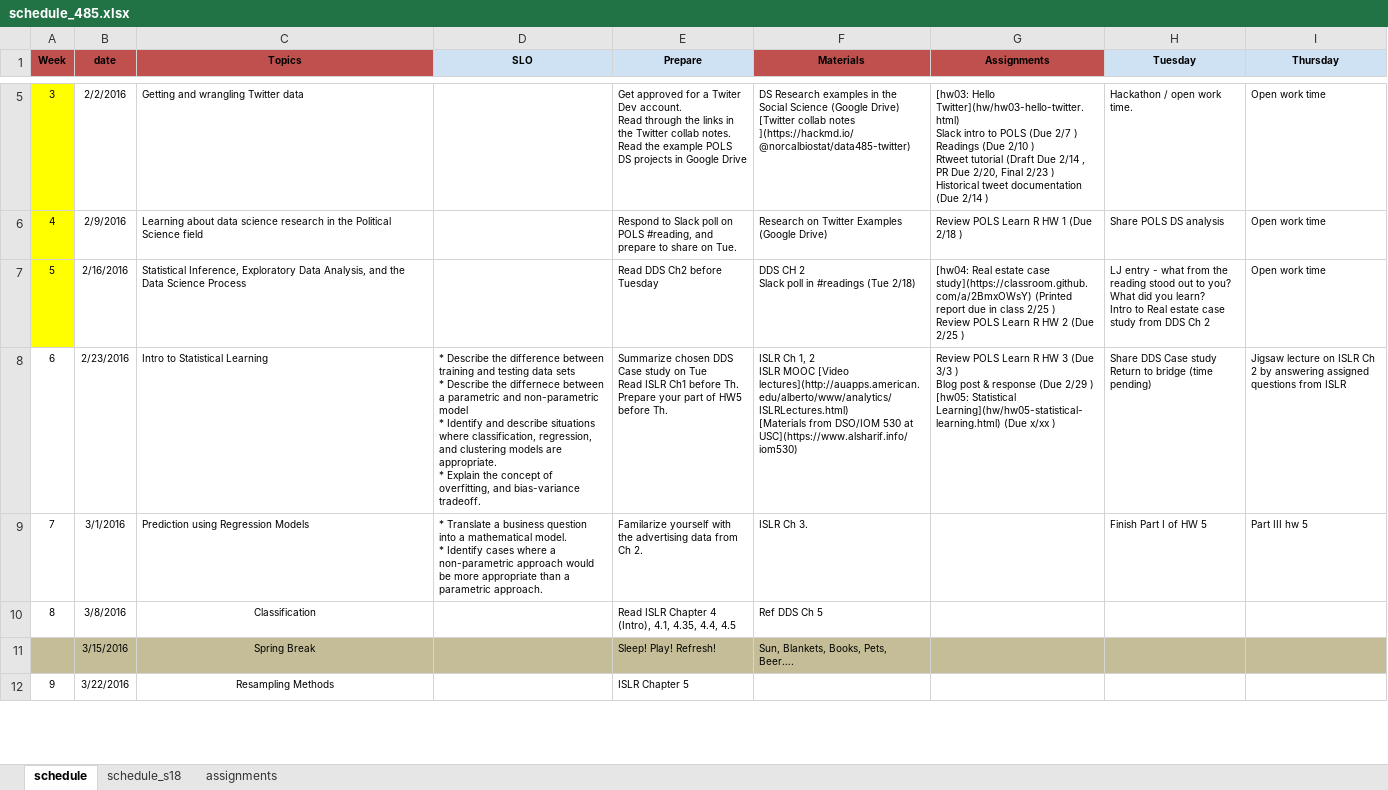
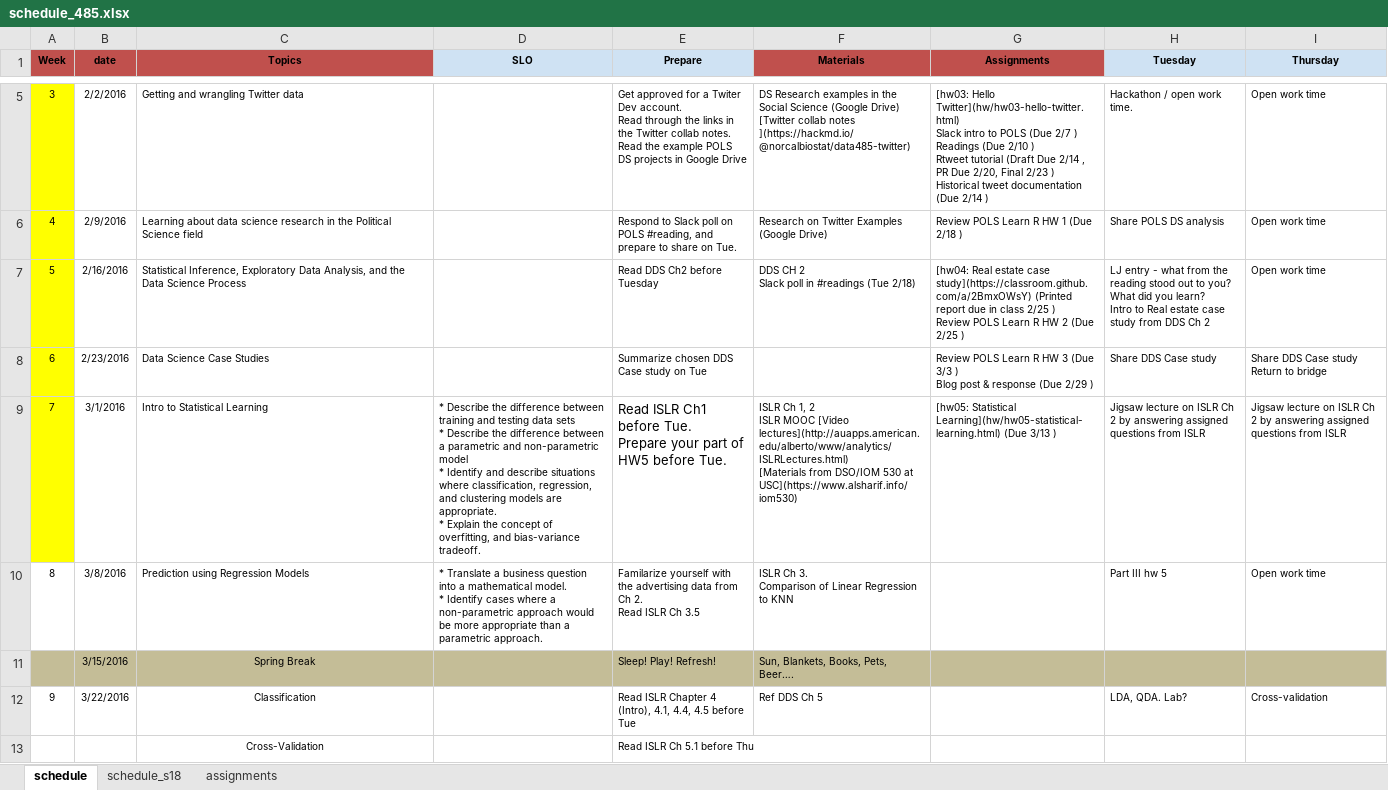
Before and after one commit to norcalbiostat/ADS, an Excel workbook: schedule_485.xlsx, sheet schedule, drawn as a sheet; only a part is shown, gaps mark what is left out; values as stored, in another font and other column widths than the file's, no borders; ↵ is a line break in a cell; the diff covers the shown part only; the diff names each change by its address in the sheet, - before the commit and + after, or states it on an @@ line.

```diff
--- a/schedule_485.xlsx (sheet schedule)
+++ b/schedule_485.xlsx (sheet schedule)
-A8:A9 fill: none
+A8:A9 fill: #FFFF00
-C8 (Topics): Intro to Statistical Learning
+C8 (Topics): Data Science Case Studies
-D8 (SLO): * Describe the difference between training and testing data sets ↵ * Describe the differnece between a parametric and non-parametric model ↵ * Identify and describe situations where classification, regression, and clustering models are appropriate. ↵ * Explain the concept of overfitting, and bias-variance tradeoff.
+D8 (SLO): (empty)
-E8 (Prepare): …on Tue ↵ Read ISLR Ch1 before Th. ↵ Prepare your part of HW5 before Th.
+E8 (Prepare): …on Tue
-F8 (Materials): ISLR Ch 1, 2 ↵ ISLR MOOC [Video lectures](http://auapps.american.edu/alberto/www/analytics/ISLRLectures.html) ↵ [Materials from DSO/IOM 530 at USC](https://www.alsharif.info/iom530)
+F8 (Materials): (empty)
-G8 (Assignments): …2/29 ) ↵ [hw05: Statistical Learning](hw/hw05-statistical-learning.html) (Due x/xx )
+G8 (Assignments): …2/29 )
-H8 (Tuesday): Share DDS Case study ↵ Return to bridge (time pending)
+H8 (Tuesday): Share DDS Case study
-I8 (Thursday): Jigsaw lecture on ISLR Ch 2 by answering assigned questions from ISLR
+I8 (Thursday): Share DDS Case study ↵ Return to bridge
-C9 (Topics): Prediction using Regression Models
+C9 (Topics): Intro to Statistical Learning
-D9 (SLO): * Translate a business question into a mathematical model. ↵ * Identify cases where a non-parametric approach would be more appropriate than a parametric approach.
+D9 (SLO): * Describe the difference between training and testing data sets ↵ * Describe the difference between a parametric and non-parametric model ↵ * Identify and describe situations where classification, regression, and clustering models are appropriate. ↵ * Explain the concept of overfitting, and bias-variance tradeoff.
-E9 (Prepare): Familarize yourself with the advertising data from Ch 2.
+E9 (Prepare): Read ISLR Ch1 before Tue. ↵ Prepare your part of HW5 before Tue.
@@ E9 text size: larger @@
-F9 (Materials): ISLR Ch 3.
+F9 (Materials): ISLR Ch 1, 2 ↵ ISLR MOOC [Video lectures](http://auapps.american.edu/alberto/www/analytics/ISLRLectures.html) ↵ [Materials from DSO/IOM 530 at USC](https://www.alsharif.info/iom530)
-G9 (Assignments): (empty)
+G9 (Assignments): [hw05: Statistical Learning](hw/hw05-statistical-learning.html) (Due 3/13 )
-H9 (Tuesday): Finish Part I of HW 5
+H9 (Tuesday): Jigsaw lecture on ISLR Ch 2 by answering assigned questions from ISLR
-I9 (Thursday): Part III hw 5
+I9 (Thursday): Jigsaw lecture on ISLR Ch 2 by answering assigned questions from ISLR
-C10 (Topics): Classification
+C10 (Topics): Prediction using Regression Models
-C10 alignment: center
+C10 alignment: left
-D10 (SLO): (empty)
+D10 (SLO): * Translate a business question into a mathematical model. ↵ * Identify cases where a non-parametric approach would be more appropriate than a parametric approach.
-E10 (Prepare): Read ISLR Chapter 4 (Intro), 4.1, 4.35, 4.4, 4.5
+E10 (Prepare): Familarize yourself with the advertising data from Ch 2. ↵ Read ISLR Ch 3.5
-F10 (Materials): Ref DDS Ch 5
+F10 (Materials): ISLR Ch 3. ↵ Comparison of Linear Regression to KNN
-H10 (Tuesday): (empty)
+H10 (Tuesday): Part III hw 5
-I10 (Thursday): (empty)
+I10 (Thursday): Open work time
-C12 (Topics): Resampling Methods
+C12 (Topics): Classification
-E12 (Prepare): ISLR Chapter 5
+E12 (Prepare): Read ISLR Chapter 4 (Intro), 4.1, 4.4, 4.5 before Tue
-F12 (Materials): (empty)
+F12 (Materials): Ref DDS Ch 5
-H12 (Tuesday): (empty)
+H12 (Tuesday): LDA, QDA. Lab?
-I12 (Thursday): (empty)
+I12 (Thursday): Cross-validation
+row 13:  |  | Cross-Validation |  | Read ISLR Ch 5.1 before Thu
```
Also changed, not shown: 4 added rows and 10 edited cells elsewhere in this sheet, formulas that keep their value, 6 other files.
